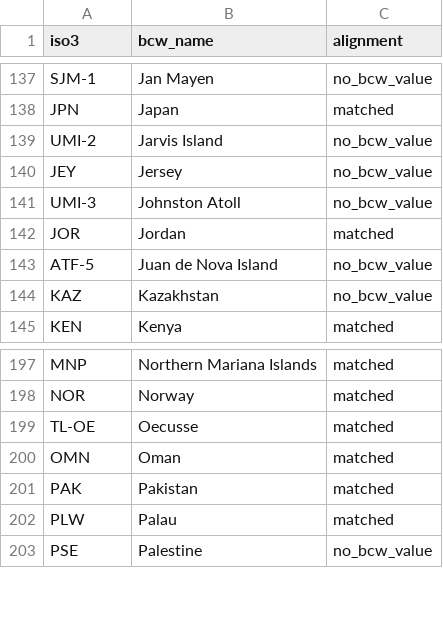
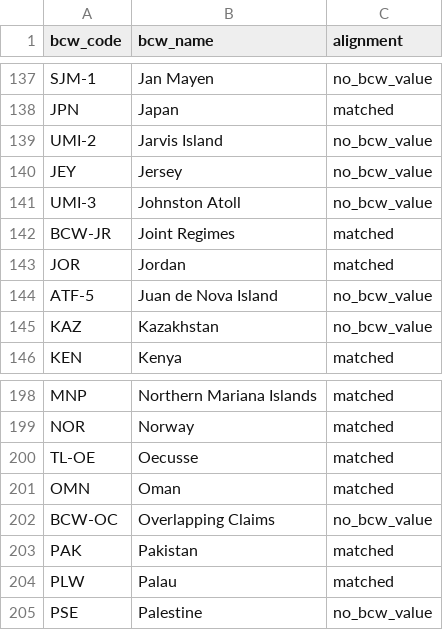
Before and after one commit to aurvl/ncw, a CSV file: data_source/summary/bcw_draw_alignment.csv, drawn as a sheet; only a part is shown, gaps mark what is left out; the diff names each change by its address in the sheet, - before the commit and + after, or states it on an @@ line.

```diff
--- a/data_source/summary/bcw_draw_alignment.csv
+++ b/data_source/summary/bcw_draw_alignment.csv
-A1: iso3
+A1: bcw_code
+row 142: BCW-JR | Joint Regimes | matched
+row 202: BCW-OC | Overlapping Claims | no_bcw_value
```
Also changed, not shown: data_source/summary/biome_rates.csv, data_source/summary/forest_uptake_pan.csv, 19 other files.
